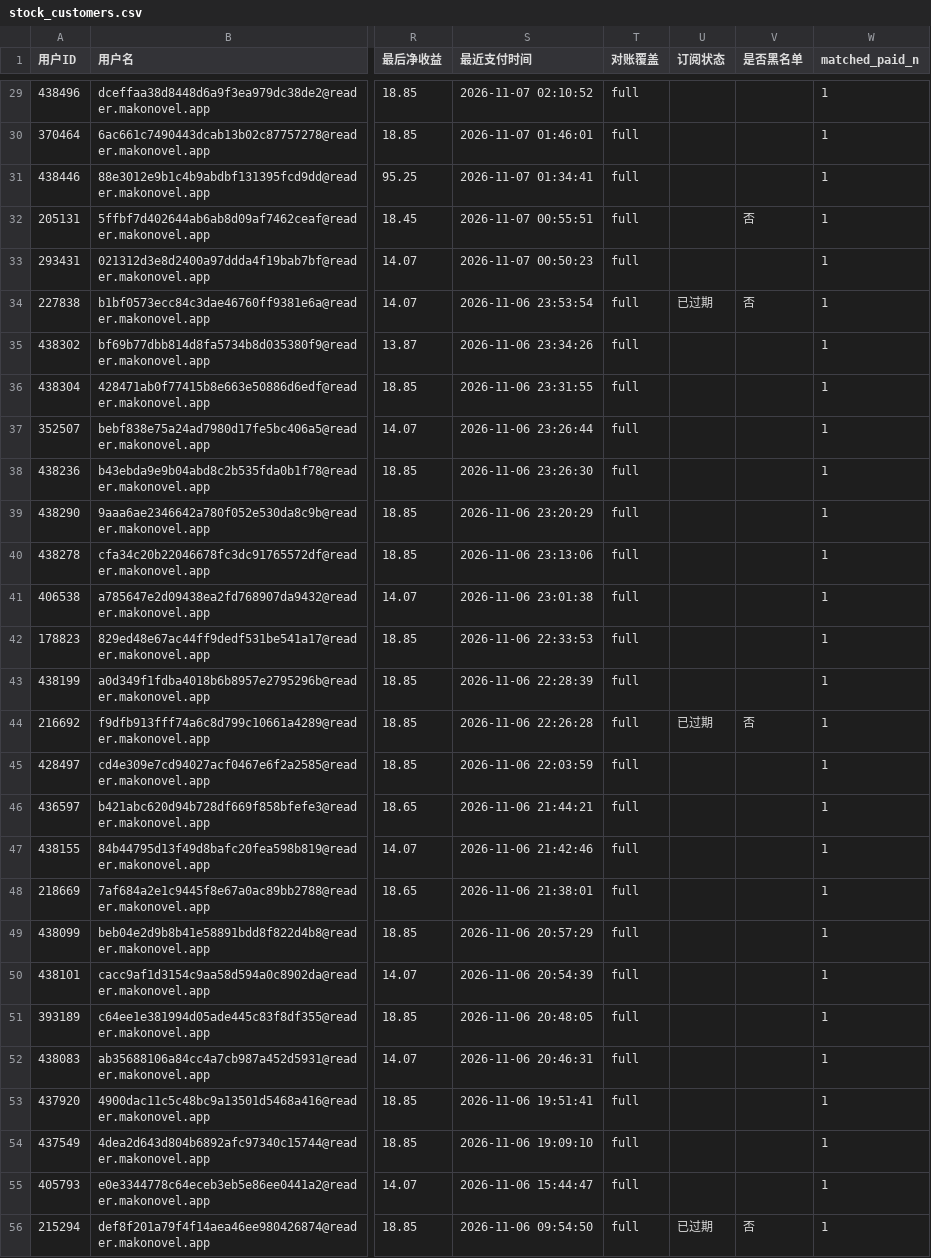
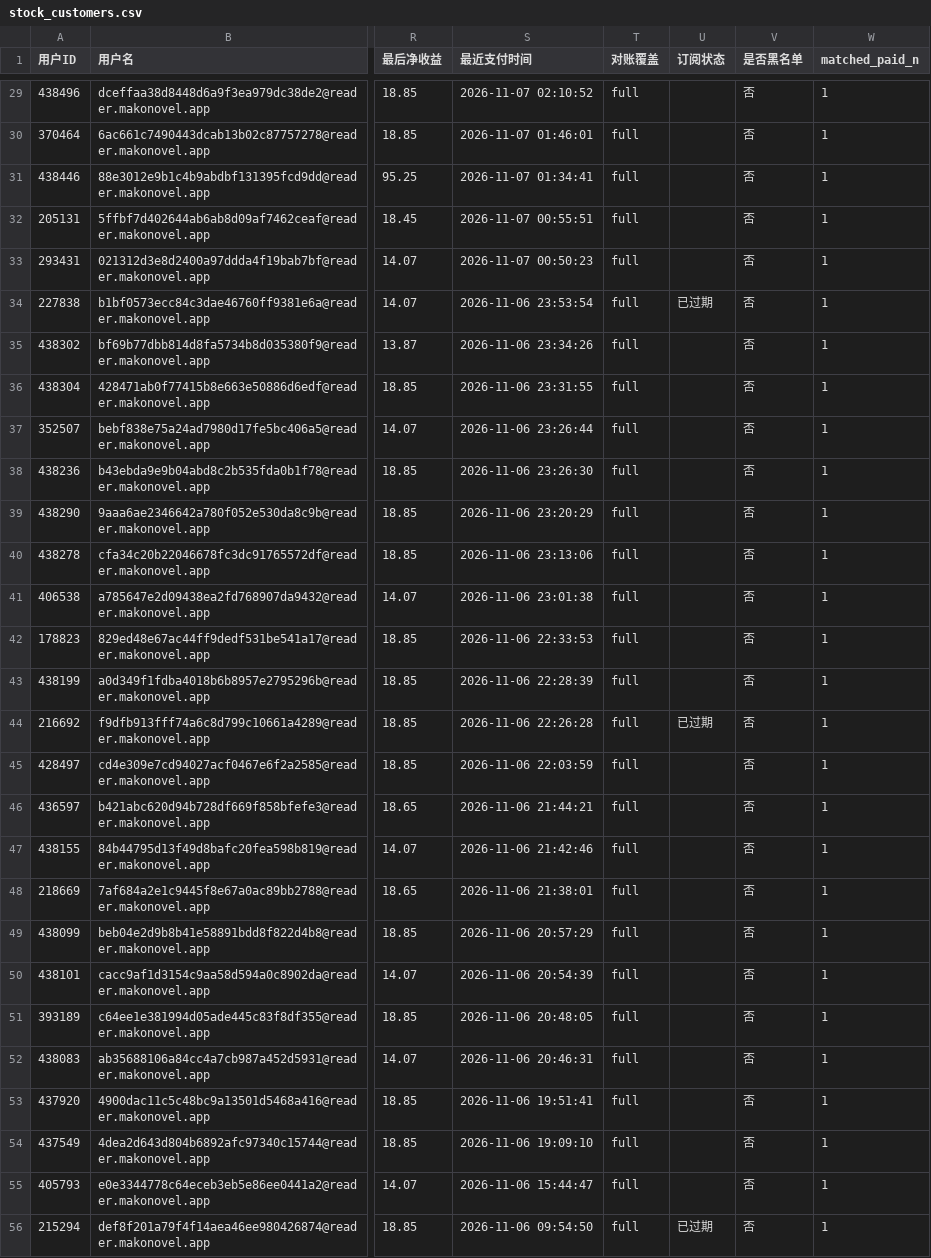
Before and after one commit to theshy718/subscription-dashboard, a CSV file: stock_customers.csv, drawn as a sheet; only a part is shown, gaps mark what is left out; the diff covers the shown part only; the diff names each change by its address in the sheet, - before the commit and + after, or states it on an @@ line.

```diff
--- a/stock_customers.csv
+++ b/stock_customers.csv
-V29:V31 (是否黑名单): (empty)
+V29:V31 (是否黑名单): 否
-V33 (是否黑名单): (empty)
+V33 (是否黑名单): 否
-V35:V43 (是否黑名单): (empty)
+V35:V43 (是否黑名单): 否
-V45:V55 (是否黑名单): (empty)
+V45:V55 (是否黑名单): 否
```
Also changed, not shown: 87 edited cells elsewhere in this file, 4 other files.
